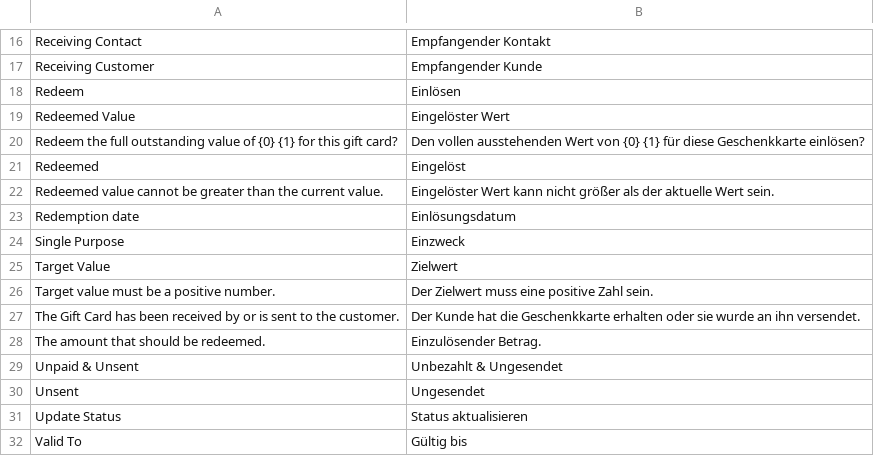
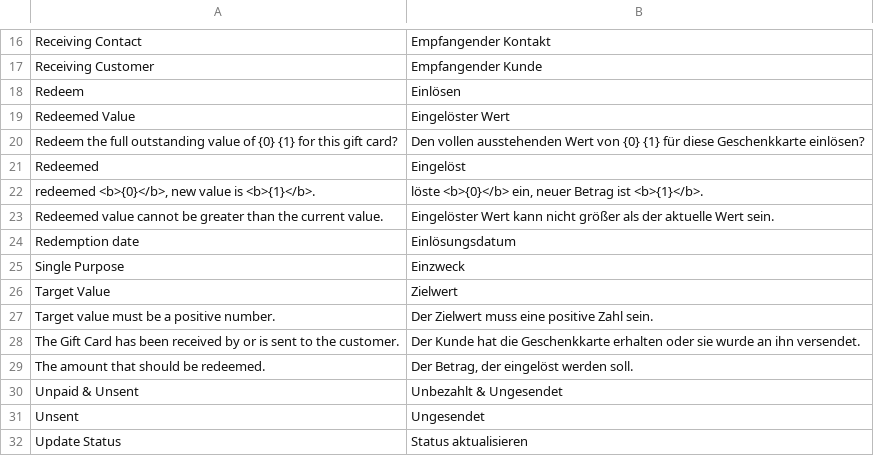
Before and after one commit to P-Froggy/giftcards, a CSV file: giftcards/translations/de.csv, drawn as a sheet; only a part is shown, gaps mark what is left out; the shorter side is filled out with more unchanged rows.

```diff
--- a/giftcards/translations/de.csv
+++ b/giftcards/translations/de.csv
@@ -21,2 +21,3 @@ Redeem the full outstanding value of {0} {1} for this gift card?,Den vollen auss
 Redeemed,Eingelöst
+"redeemed <b>{0}</b>, new value is <b>{1}</b>.","löste <b>{0}</b> ein, neuer Betrag ist <b>{1}</b>."
 Redeemed value cannot be greater than the current value.,Eingelöster Wert kann nicht größer als der aktuelle Wert sein.
@@ -27,3 +28,3 @@ Target value must be a positive number.,Der Zielwert muss eine positive Zahl sei
 The Gift Card has been received by or is sent to the customer.,Der Kunde hat die Geschenkkarte erhalten oder sie wurde an ihn versendet.
-The amount that should be redeemed.,Einzulösender Betrag.
+"The amount that should be redeemed.","Der Betrag, der eingelöst werden soll."
 Unpaid & Unsent,Unbezahlt & Ungesendet
```
Also changed, not shown: 2 other files.
